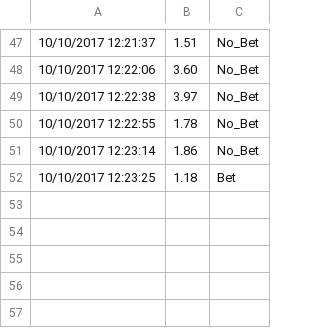
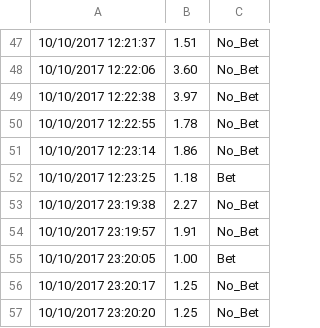
Before and after one commit to jbloom512/Gambo, a CSV file: crashes.csv, drawn as a sheet; only a part is shown, gaps mark what is left out.

```diff
--- a/crashes.csv
+++ b/crashes.csv
@@ -52 +52,6 @@
 10/10/2017 12:23:25, 1.18,Bet
+10/10/2017 23:19:38, 2.27,No_Bet
+10/10/2017 23:19:57, 1.91,No_Bet
+10/10/2017 23:20:05, 1.00,Bet
+10/10/2017 23:20:17, 1.25,No_Bet
+10/10/2017 23:20:20, 1.25,No_Bet
```
Also changed, not shown: 2 other files.
